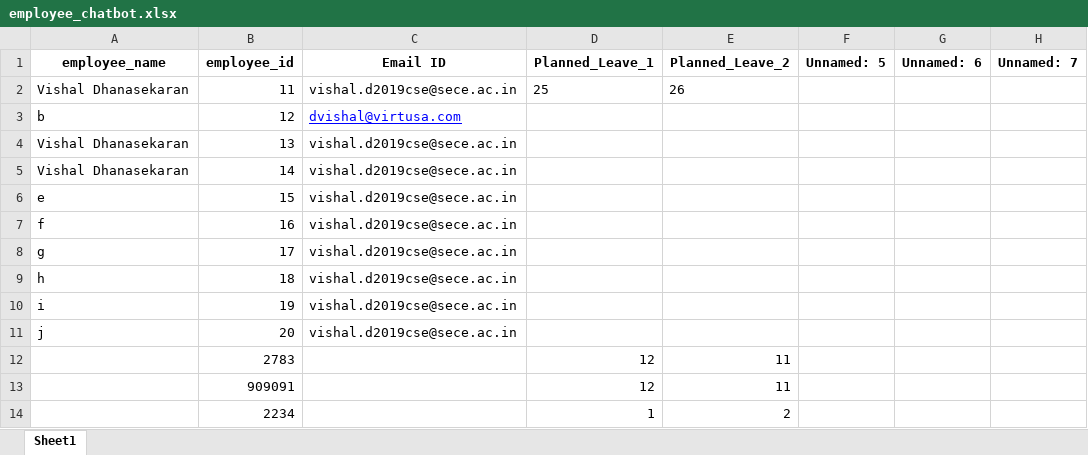
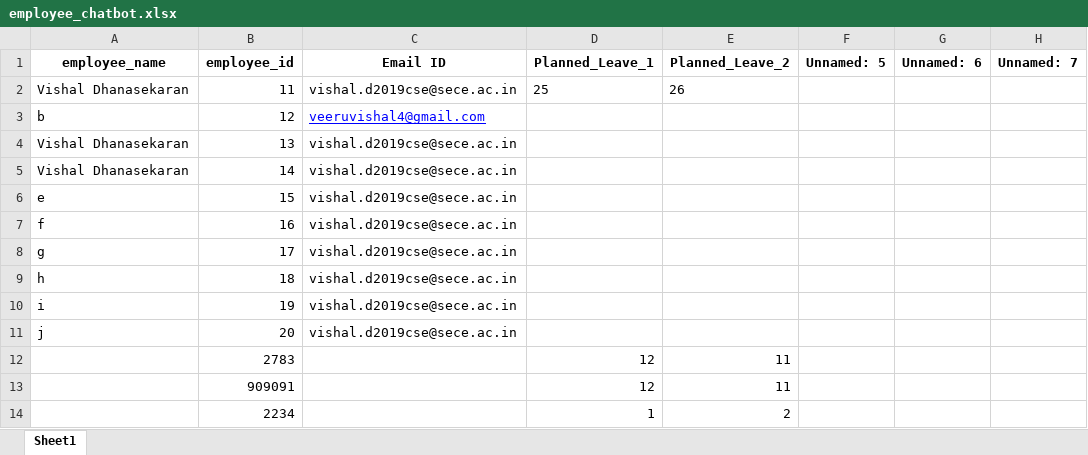
Before and after one commit to VishalDhanasek/flask, an Excel workbook: employee_chatbot.xlsx, sheet Sheet1, drawn as a sheet; only a part is shown; values as stored, in another font and other column widths than the file's, no borders; the diff names each change by its address in the sheet, - before the commit and + after, or states it on an @@ line.

Commit message:
email update

```diff
--- a/employee_chatbot.xlsx (sheet Sheet1)
+++ b/employee_chatbot.xlsx (sheet Sheet1)
-C3 (Email ID): dvishal@virtusa.com
+C3 (Email ID): veeruvishal4@gmail.com
```
